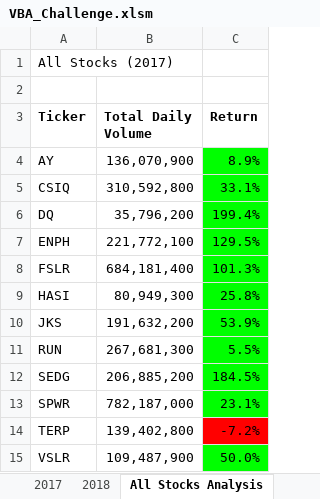
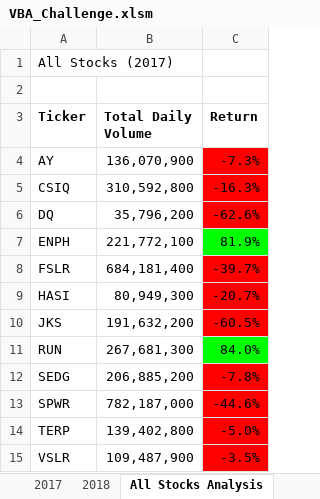
Before and after one commit to olenarabani/stock-analysis, an Excel workbook: VBA_Challenge.xlsm, sheet All Stocks Analysis, drawn as a sheet; values as stored, in another font and other column widths than the file's, no borders; the diff names each change by its address in the sheet, - before the commit and + after, or states it on an @@ line.

Commit message:
Add files via upload

```diff
--- a/VBA_Challenge.xlsm (sheet All Stocks Analysis)
+++ b/VBA_Challenge.xlsm (sheet All Stocks Analysis)
-C4 (Return): 8.9%
+C4 (Return): -7.3%
-C4:C6 fill: #00FF00
+C4:C6 fill: #FF0000
-C5 (Return): 33.1%
+C5 (Return): -16.3%
-C6 (Return): 199.4%
+C6 (Return): -62.6%
-C7 (Return): 129.5%
+C7 (Return): 81.9%
-C8 (Return): 101.3%
+C8 (Return): -39.7%
-C8:C10 fill: #00FF00
+C8:C10 fill: #FF0000
-C9 (Return): 25.8%
+C9 (Return): -20.7%
-C10 (Return): 53.9%
+C10 (Return): -60.5%
-C11 (Return): 5.5%
+C11 (Return): 84.0%
-C12 (Return): 184.5%
+C12 (Return): -7.8%
-C12:C13 fill: #00FF00
+C12:C13 fill: #FF0000
-C13 (Return): 23.1%
+C13 (Return): -44.6%
-C14 (Return): -7.2%
+C14 (Return): -5.0%
-C15 (Return): 50.0%
+C15 (Return): -3.5%
-C15 fill: #00FF00
+C15 fill: #FF0000
```
